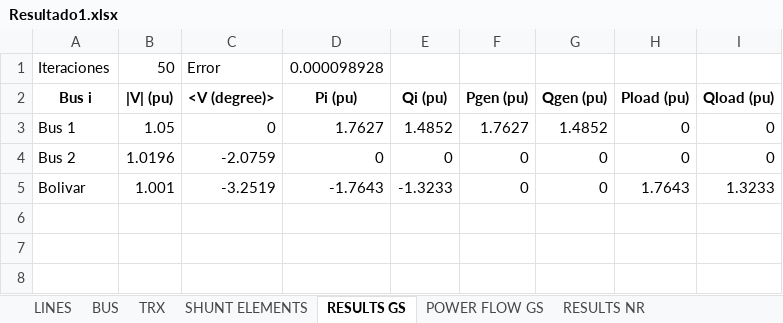
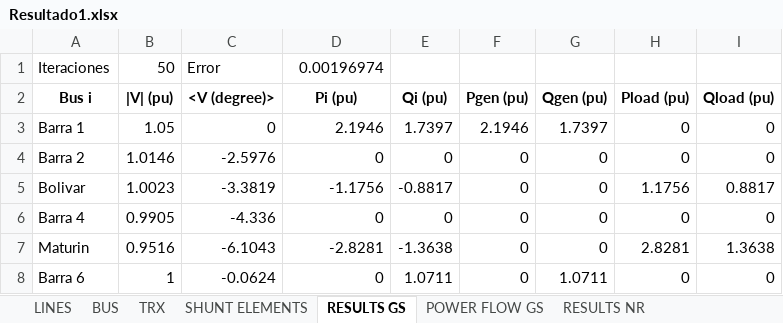
Before and after one commit to Atovar18/Proyecto_2_Ver, an Excel workbook: Salida/Resultado1.xlsx, sheet RESULTS GS, drawn as a sheet; values as stored, in another font and other column widths than the file's, no borders; removed rows and columns are numbered as before the commit, all else as after; the diff names each change by its address in the sheet, - before the commit and + after, or states it on an @@ line.

Commit message:
Se agrego Gen Maturin, estamos viendo conectar Gen en paralelo

```diff
--- a/Salida/Resultado1.xlsx (sheet RESULTS GS)
+++ b/Salida/Resultado1.xlsx (sheet RESULTS GS)
-D1 (Pi (pu)): 0.000098928
+D1 (Pi (pu)): 0.00196974
-row 3: Bus 1 | 1.05 | 0 | 1.7627 | 1.4852 | 1.7627 | 1.4852 | 0 | 0
+row 3: Barra 1 | 1.05 | 0 | 2.1946 | 1.7397 | 2.1946 | 1.7397 | 0 | 0
-A4 (Bus i): Bus 2
+A4 (Bus i): Barra 2
-B4 (|V| (pu)): 1.0196
+B4 (|V| (pu)): 1.0146
-C4 (<V (degree)>): -2.0759
+C4 (<V (degree)>): -2.5976
-B5 (|V| (pu)): 1.001
+B5 (|V| (pu)): 1.0023
-C5 (<V (degree)>): -3.2519
+C5 (<V (degree)>): -3.3819
-D5 (Pi (pu)): -1.7643
+D5 (Pi (pu)): -1.1756
-E5 (Qi (pu)): -1.3233
+E5 (Qi (pu)): -0.8817
-H5 (Pload (pu)): 1.7643
+H5 (Pload (pu)): 1.1756
-I5 (Qload (pu)): 1.3233
+I5 (Qload (pu)): 0.8817
+row 6: Barra 4 | 0.9905 | -4.336 | 0 | 0 | 0 | 0 | 0 | 0
+row 7: Maturin | 0.9516 | -6.1043 | -2.8281 | -1.3638 | 0 | 0 | 2.8281 | 1.3638
+row 8: Barra 6 | 1 | -0.0624 | 0 | 1.0711 | 0 | 1.0711 | 0 | 0
```
Also changed, not shown: sheet POWER FLOW GS, sheet POWER FLOW NR, sheet RESULTS NR, sheet BUS, sheet TRX, sheet LINES, Datos/Prueba.xlsx, Salida/Resultado.xlsx, 10 other files.
